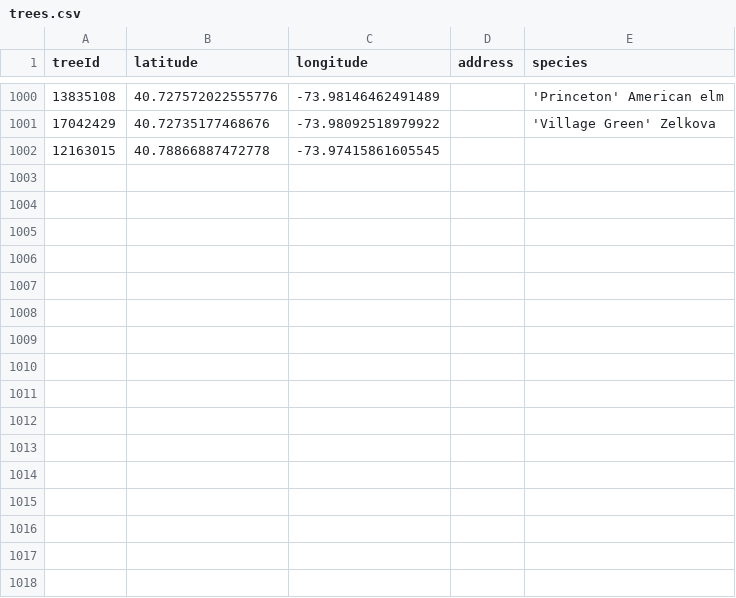
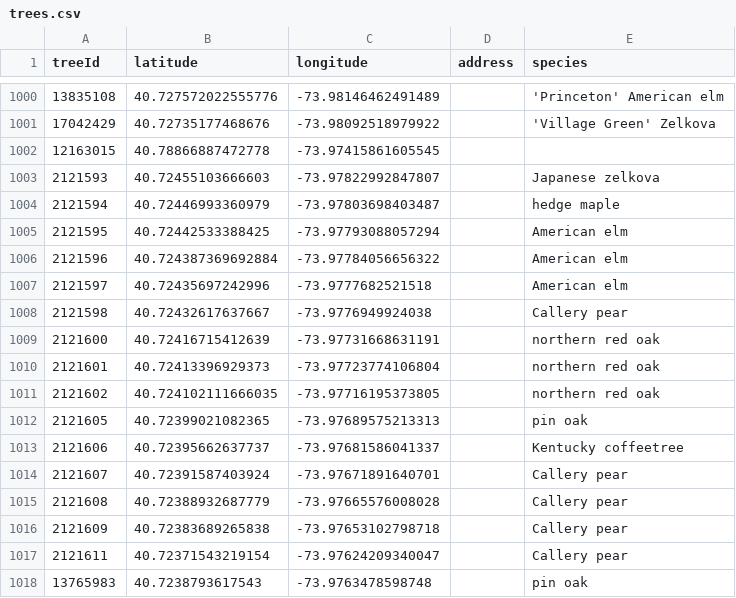
Before and after one commit to hadas-lesecologycenter/nyc-tree-dashboard, a CSV file: data/trees.csv, drawn as a sheet; only a part is shown, gaps mark what is left out.

Commit message:
Tree coords 2026-06-24 (+16)

```diff
--- a/data/trees.csv
+++ b/data/trees.csv
@@ -1002 +1002,17 @@ treeId,latitude,longitude,address,species
 12163015,40.78866887472778,-73.97415861605545,,
+2121593,40.72455103666603,-73.97822992847807,,Japanese zelkova
+2121594,40.72446993360979,-73.97803698403487,,hedge maple
+2121595,40.72442533388425,-73.97793088057294,,American elm
+2121596,40.724387369692884,-73.97784056656322,,American elm
+2121597,40.72435697242996,-73.9777682521518,,American elm
+2121598,40.72432617637667,-73.9776949924038,,Callery pear
+2121600,40.72416715412639,-73.97731668631191,,northern red oak
+2121601,40.72413396929373,-73.97723774106804,,northern red oak
+2121602,40.724102111666035,-73.97716195373805,,northern red oak
+2121605,40.72399021082365,-73.97689575213313,,pin oak
+2121606,40.72395662637737,-73.97681586041337,,Kentucky coffeetree
+2121607,40.72391587403924,-73.97671891640701,,Callery pear
+2121608,40.72388932687779,-73.97665576008028,,Callery pear
+2121609,40.72383689265838,-73.97653102798718,,Callery pear
+2121611,40.72371543219154,-73.97624209340047,,Callery pear
+13765983,40.7238793617543,-73.9763478598748,,pin oak
```
